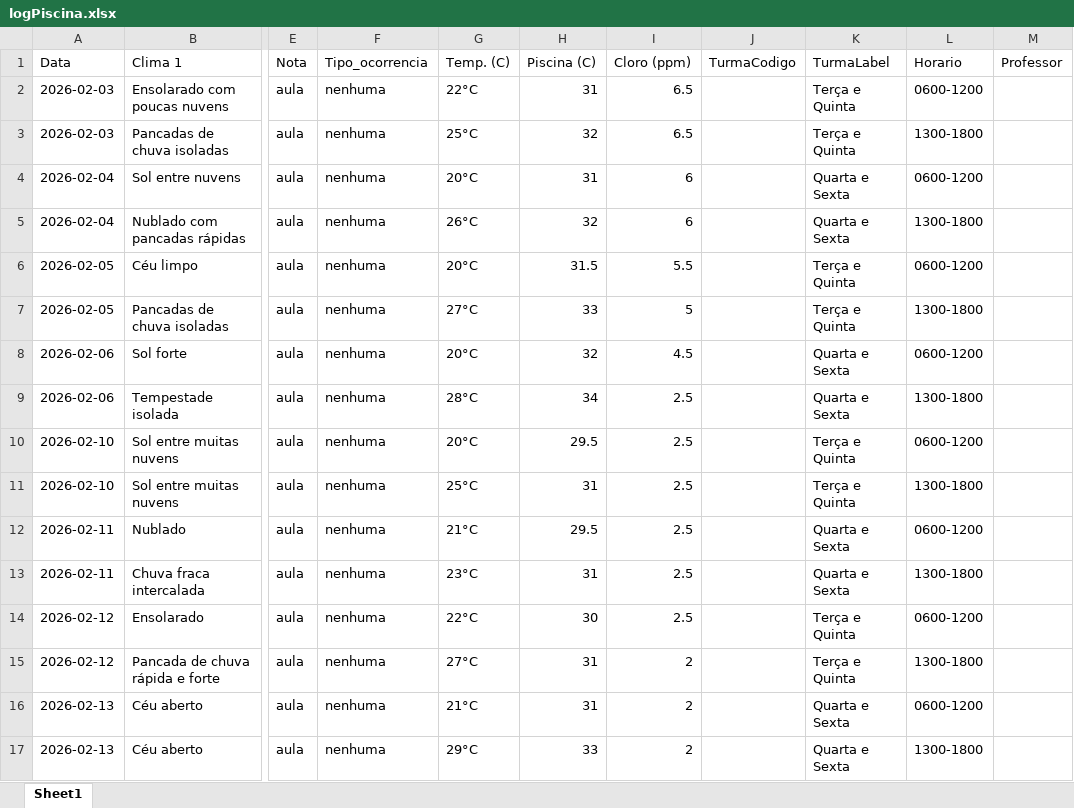
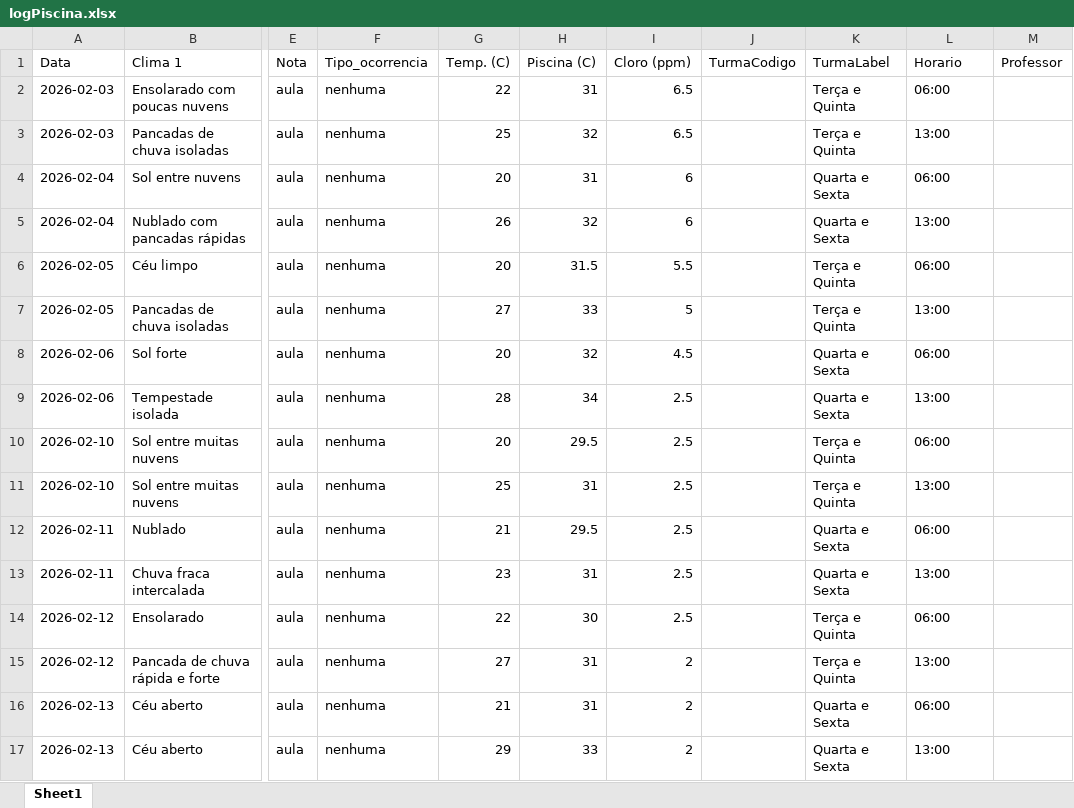
Before and after one commit to Jeffrog22/Lista-de-Chamada-Web, an Excel workbook: data/logPiscina.xlsx, sheet Sheet1, drawn as a sheet; only a part is shown, gaps mark what is left out; values as stored, in another font and other column widths than the file's, no borders; the diff covers the shown part only; the diff names each change by its address in the sheet, - before the commit and + after, or states it on an @@ line.

Commit message:
produção limpa 'v.001.00-4b' logs retroativos+regras de clima

```diff
--- a/data/logPiscina.xlsx (sheet Sheet1)
+++ b/data/logPiscina.xlsx (sheet Sheet1)
-G2 (Temp. (C)): 22°C
+G2 (Temp. (C)): 22
-L2 (Horario): 0600-1200
+L2 (Horario): 06:00
-G3 (Temp. (C)): 25°C
+G3 (Temp. (C)): 25
-L3 (Horario): 1300-1800
+L3 (Horario): 13:00
-G4 (Temp. (C)): 20°C
+G4 (Temp. (C)): 20
-L4 (Horario): 0600-1200
+L4 (Horario): 06:00
-G5 (Temp. (C)): 26°C
+G5 (Temp. (C)): 26
-L5 (Horario): 1300-1800
+L5 (Horario): 13:00
-G6 (Temp. (C)): 20°C
+G6 (Temp. (C)): 20
-L6 (Horario): 0600-1200
+L6 (Horario): 06:00
-G7 (Temp. (C)): 27°C
+G7 (Temp. (C)): 27
-L7 (Horario): 1300-1800
+L7 (Horario): 13:00
-G8 (Temp. (C)): 20°C
+G8 (Temp. (C)): 20
-L8 (Horario): 0600-1200
+L8 (Horario): 06:00
-G9 (Temp. (C)): 28°C
+G9 (Temp. (C)): 28
-L9 (Horario): 1300-1800
+L9 (Horario): 13:00
-G10 (Temp. (C)): 20°C
+G10 (Temp. (C)): 20
-L10 (Horario): 0600-1200
+L10 (Horario): 06:00
-G11 (Temp. (C)): 25°C
+G11 (Temp. (C)): 25
-L11 (Horario): 1300-1800
+L11 (Horario): 13:00
-G12 (Temp. (C)): 21°C
+G12 (Temp. (C)): 21
-L12 (Horario): 0600-1200
+L12 (Horario): 06:00
-G13 (Temp. (C)): 23°C
+G13 (Temp. (C)): 23
-L13 (Horario): 1300-1800
+L13 (Horario): 13:00
-G14 (Temp. (C)): 22°C
+G14 (Temp. (C)): 22
-L14 (Horario): 0600-1200
+L14 (Horario): 06:00
-G15 (Temp. (C)): 27°C
+G15 (Temp. (C)): 27
-L15 (Horario): 1300-1800
+L15 (Horario): 13:00
-G16 (Temp. (C)): 21°C
+G16 (Temp. (C)): 21
-L16 (Horario): 0600-1200
+L16 (Horario): 06:00
-G17 (Temp. (C)): 29°C
+G17 (Temp. (C)): 29
-L17 (Horario): 1300-1800
+L17 (Horario): 13:00
```
Also changed, not shown: 56 edited cells elsewhere in this sheet, 1 other file.
